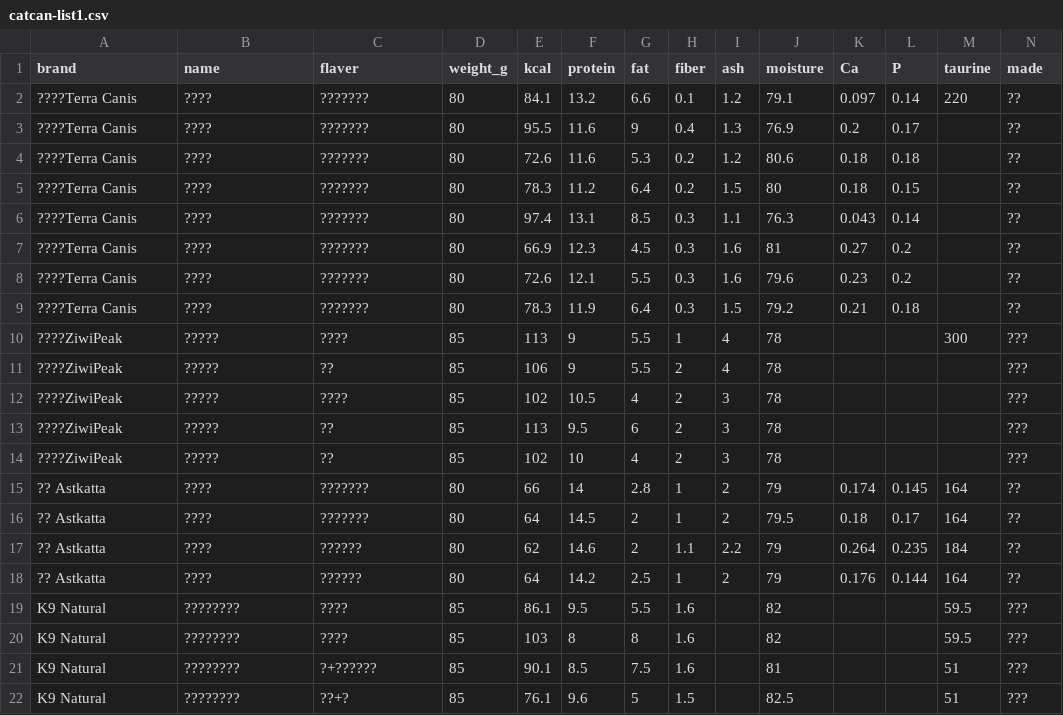
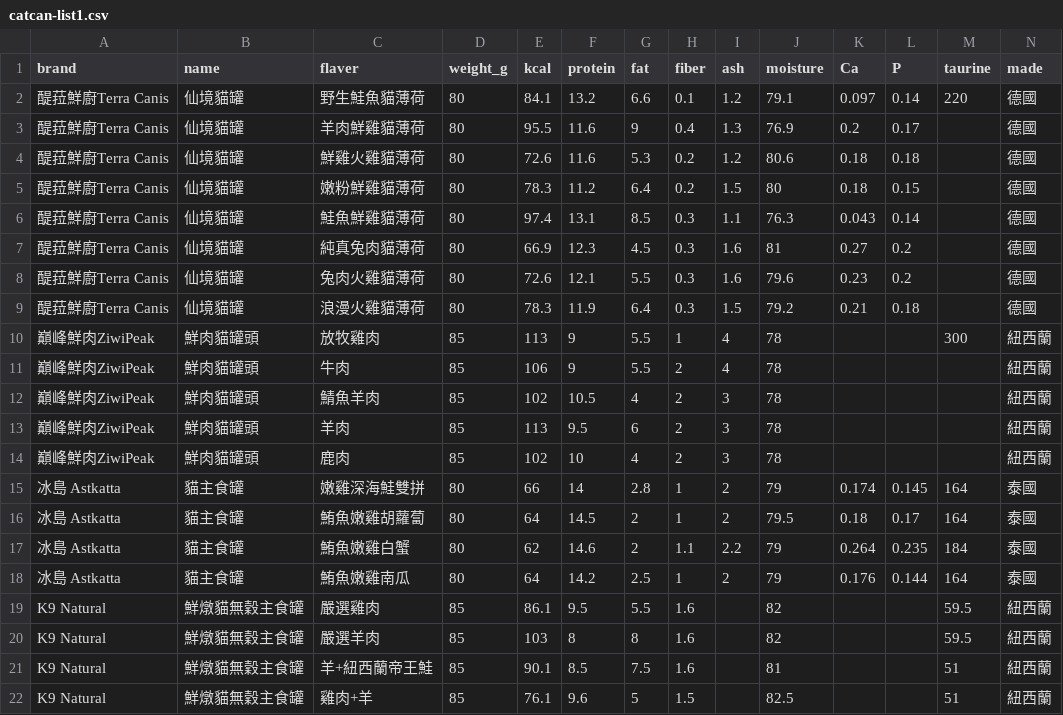
Before and after one commit to dahliawww/catscanpick, a CSV file: public/data/catcan-list1.csv, drawn as a sheet; only a part is shown; the diff covers the shown part only.

Commit message:
Update ccp data from Google Sheet

```diff
--- a/public/data/catcan-list1.csv
+++ b/public/data/catcan-list1.csv
@@ -1,22 +1,22 @@
 brand,name,flaver,weight_g,kcal,protein,fat,fiber,ash,moisture,Ca,P,taurine,made
-????Terra Canis,????,???????,80,84.1,13.2,6.6,0.1,1.2,79.1,0.097,0.14,220,??
-????Terra Canis,????,???????,80,95.5,11.6,9,0.4,1.3,76.9,0.2,0.17,,??
-????Terra Canis,????,???????,80,72.6,11.6,5.3,0.2,1.2,80.6,0.18,0.18,,??
-????Terra Canis,????,???????,80,78.3,11.2,6.4,0.2,1.5,80,0.18,0.15,,??
-????Terra Canis,????,???????,80,97.4,13.1,8.5,0.3,1.1,76.3,0.043,0.14,,??
-????Terra Canis,????,???????,80,66.9,12.3,4.5,0.3,1.6,81,0.27,0.2,,??
-????Terra Canis,????,???????,80,72.6,12.1,5.5,0.3,1.6,79.6,0.23,0.2,,??
-????Terra Canis,????,???????,80,78.3,11.9,6.4,0.3,1.5,79.2,0.21,0.18,,??
-????ZiwiPeak,?????,????,85,113,9,5.5,1,4,78,,,300,???
-????ZiwiPeak,?????,??,85,106,9,5.5,2,4,78,,,,???
-????ZiwiPeak,?????,????,85,102,10.5,4,2,3,78,,,,???
-????ZiwiPeak,?????,??,85,113,9.5,6,2,3,78,,,,???
-????ZiwiPeak,?????,??,85,102,10,4,2,3,78,,,,???
-?? Astkatta,????,???????,80,66,14,2.8,1,2,79,0.174,0.145,164,??
-?? Astkatta,????,???????,80,64,14.5,2,1,2,79.5,0.18,0.17,164,??
-?? Astkatta,????,??????,80,62,14.6,2,1.1,2.2,79,0.264,0.235,184,??
-?? Astkatta,????,??????,80,64,14.2,2.5,1,2,79,0.176,0.144,164,??
-K9 Natural,????????,????,85,86.1,9.5,5.5,1.6,,82,,,59.5,???
-K9 Natural,????????,????,85,103,8,8,1.6,,82,,,59.5,???
-K9 Natural,????????,?+??????,85,90.1,8.5,7.5,1.6,,81,,,51,???
-K9 Natural,????????,??+?,85,76.1,9.6,5,1.5,,82.5,,,51,???
+醍菈鮮廚Terra Canis,仙境貓罐,野生鮭魚貓薄荷,80,84.1,13.2,6.6,0.1,1.2,79.1,0.097,0.14,220,德國
+醍菈鮮廚Terra Canis,仙境貓罐,羊肉鮮雞貓薄荷,80,95.5,11.6,9,0.4,1.3,76.9,0.2,0.17,,德國
+醍菈鮮廚Terra Canis,仙境貓罐,鮮雞火雞貓薄荷,80,72.6,11.6,5.3,0.2,1.2,80.6,0.18,0.18,,德國
+醍菈鮮廚Terra Canis,仙境貓罐,嫩粉鮮雞貓薄荷,80,78.3,11.2,6.4,0.2,1.5,80,0.18,0.15,,德國
+醍菈鮮廚Terra Canis,仙境貓罐,鮭魚鮮雞貓薄荷,80,97.4,13.1,8.5,0.3,1.1,76.3,0.043,0.14,,德國
+醍菈鮮廚Terra Canis,仙境貓罐,純真兔肉貓薄荷,80,66.9,12.3,4.5,0.3,1.6,81,0.27,0.2,,德國
+醍菈鮮廚Terra Canis,仙境貓罐,兔肉火雞貓薄荷,80,72.6,12.1,5.5,0.3,1.6,79.6,0.23,0.2,,德國
+醍菈鮮廚Terra Canis,仙境貓罐,浪漫火雞貓薄荷,80,78.3,11.9,6.4,0.3,1.5,79.2,0.21,0.18,,德國
+巔峰鮮肉ZiwiPeak,鮮肉貓罐頭,放牧雞肉,85,113,9,5.5,1,4,78,,,300,紐西蘭
+巔峰鮮肉ZiwiPeak,鮮肉貓罐頭,牛肉,85,106,9,5.5,2,4,78,,,,紐西蘭
+巔峰鮮肉ZiwiPeak,鮮肉貓罐頭,鯖魚羊肉,85,102,10.5,4,2,3,78,,,,紐西蘭
+巔峰鮮肉ZiwiPeak,鮮肉貓罐頭,羊肉,85,113,9.5,6,2,3,78,,,,紐西蘭
+巔峰鮮肉ZiwiPeak,鮮肉貓罐頭,鹿肉,85,102,10,4,2,3,78,,,,紐西蘭
+冰島 Astkatta,貓主食罐,嫩雞深海鮭雙拼,80,66,14,2.8,1,2,79,0.174,0.145,164,泰國
+冰島 Astkatta,貓主食罐,鮪魚嫩雞胡蘿蔔,80,64,14.5,2,1,2,79.5,0.18,0.17,164,泰國
+冰島 Astkatta,貓主食罐,鮪魚嫩雞白蟹,80,62,14.6,2,1.1,2.2,79,0.264,0.235,184,泰國
+冰島 Astkatta,貓主食罐,鮪魚嫩雞南瓜,80,64,14.2,2.5,1,2,79,0.176,0.144,164,泰國
+K9 Natural,鮮燉貓無穀主食罐,嚴選雞肉,85,86.1,9.5,5.5,1.6,,82,,,59.5,紐西蘭
+K9 Natural,鮮燉貓無穀主食罐,嚴選羊肉,85,103,8,8,1.6,,82,,,59.5,紐西蘭
+K9 Natural,鮮燉貓無穀主食罐,羊+紐西蘭帝王鮭,85,90.1,8.5,7.5,1.6,,81,,,51,紐西蘭
+K9 Natural,鮮燉貓無穀主食罐,雞肉+羊,85,76.1,9.6,5,1.5,,82.5,,,51,紐西蘭
```
Also changed, not shown: 9 edited cells elsewhere in this file.
